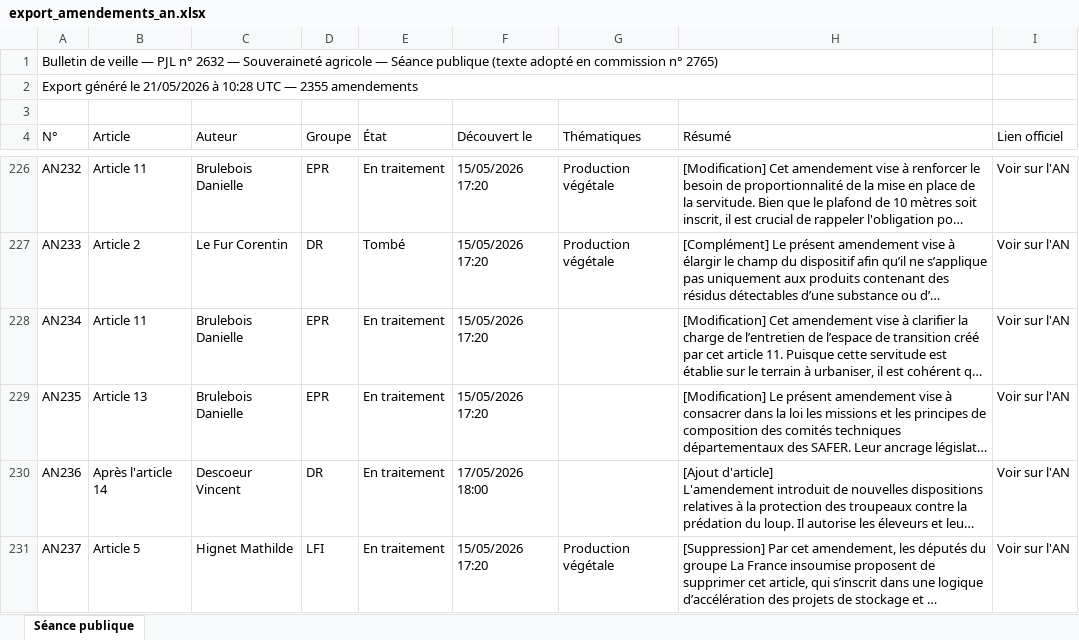
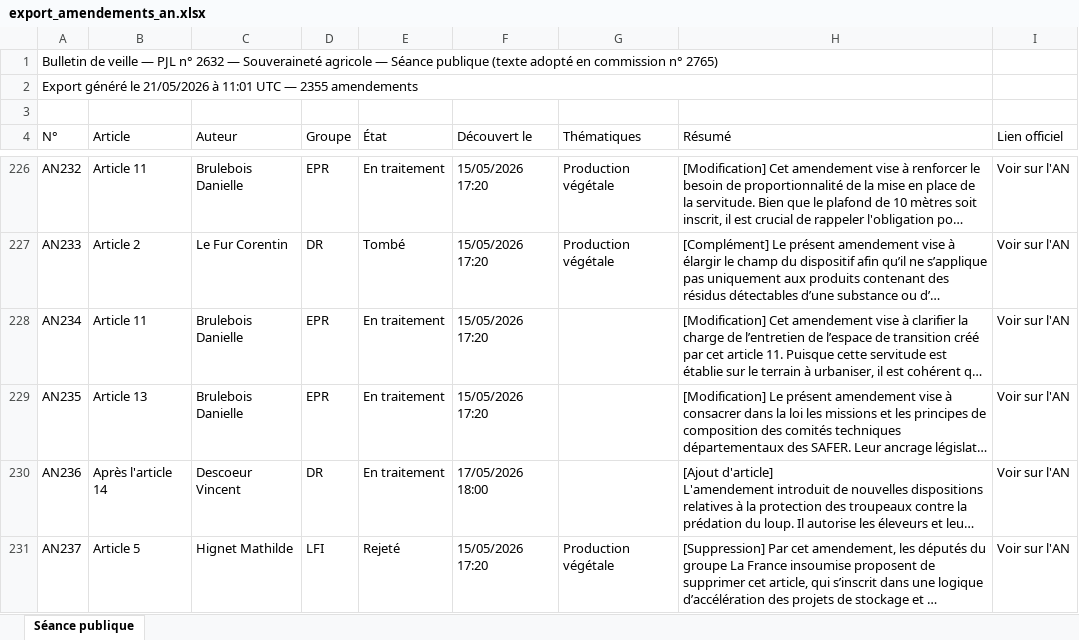
Before and after one commit to Aspidistra2001/pjl-souverainete-agricole, an Excel workbook: data/export_amendements_an.xlsx, sheet Séance publique, drawn as a sheet; only a part is shown, gaps mark what is left out; long unchanged cells end in …; values as stored, in another font and other column widths than the file's, no cell formats; the diff covers the shown part only; the diff names each change by its address in the sheet, - before the commit and + after, or states it on an @@ line.

```diff
--- a/data/export_amendements_an.xlsx (sheet Séance publique)
+++ b/data/export_amendements_an.xlsx (sheet Séance publique)
-A2 (N°): …21/05/2026 à 10:28 UTC —…
+A2 (N°): …21/05/2026 à 11:01 UTC —…
-E231 (État): En traitement
+E231 (État): Rejeté
```
Also changed, not shown: 27 edited cells elsewhere in this sheet, cell formats, data/export_amendements_cd.xlsx, data/export_amendements_ce.xlsx, 3 other files.
